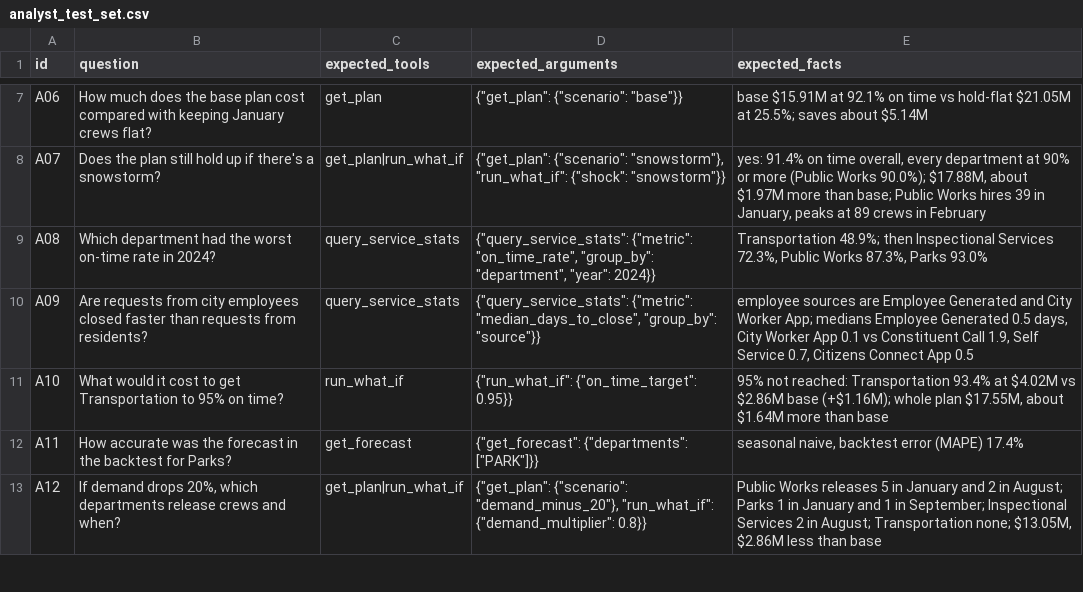
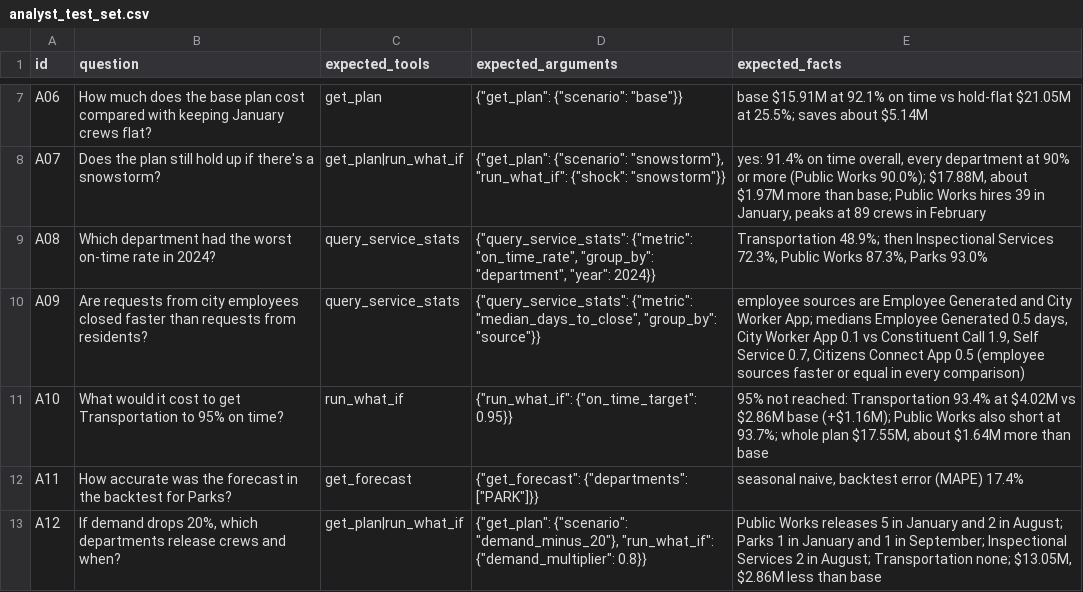
Before and after one commit to nishanth3112/boston311-crew-planner, a CSV file: data/processed/analyst_test_set.csv, drawn as a sheet; only a part is shown, gaps mark what is left out.

Commit message:
Analyst test set: clarify A09 and A10 facts

```diff
--- a/data/processed/analyst_test_set.csv
+++ b/data/processed/analyst_test_set.csv
@@ -9,4 +9,4 @@ A07,Does the plan still hold up if there's a snowstorm?,get_plan|run_what_if,"{"
 A08,Which department had the worst on-time rate in 2024?,query_service_stats,"{""query_service_stats"": {""metric"": ""on_time_rate"", ""group_by"": ""department"", ""year"": 2024}}","Transportation 48.9%; then Inspectional Services 72.3%, Public Works 87.3%, Parks 93.0%"
-A09,Are requests from city employees closed faster than requests from residents?,query_service_stats,"{""query_service_stats"": {""metric"": ""median_days_to_close"", ""group_by"": ""source""}}","employee sources are Employee Generated and City Worker App; medians Employee Generated 0.5 days, City Worker App 0.1 vs Constituent Call 1.9, Self Service 0.7, Citizens Connect App 0.5"
-A10,What would it cost to get Transportation to 95% on time?,run_what_if,"{""run_what_if"": {""on_time_target"": 0.95}}","95% not reached: Transportation 93.4% at $4.02M vs $2.86M base (+$1.16M); whole plan $17.55M, about $1.64M more than base"
+A09,Are requests from city employees closed faster than requests from residents?,query_service_stats,"{""query_service_stats"": {""metric"": ""median_days_to_close"", ""group_by"": ""source""}}","employee sources are Employee Generated and City Worker App; medians Employee Generated 0.5 days, City Worker App 0.1 vs Constituent Call 1.9, Self Service 0.7, Citizens Connect App 0.5 (employee sources faster or equal in every comparison)"
+A10,What would it cost to get Transportation to 95% on time?,run_what_if,"{""run_what_if"": {""on_time_target"": 0.95}}","95% not reached: Transportation 93.4% at $4.02M vs $2.86M base (+$1.16M); Public Works also short at 93.7%; whole plan $17.55M, about $1.64M more than base"
 A11,How accurate was the forecast in the backtest for Parks?,get_forecast,"{""get_forecast"": {""departments"": [""PARK""]}}","seasonal naive, backtest error (MAPE) 17.4%"
```
